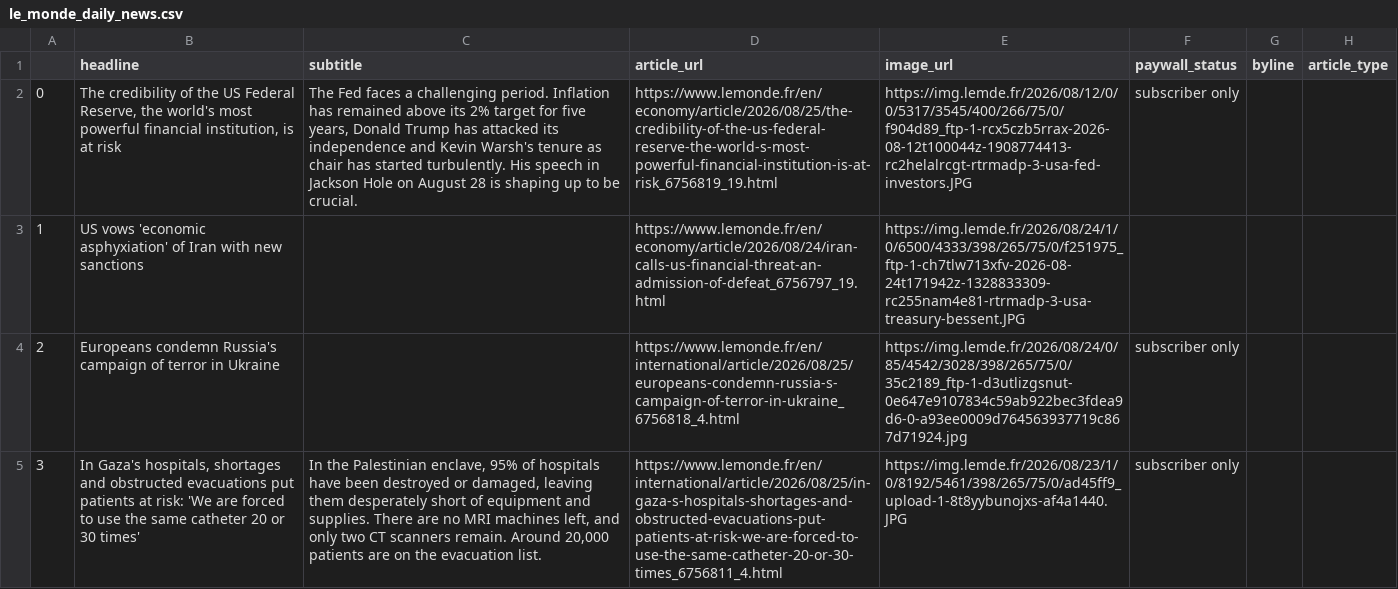
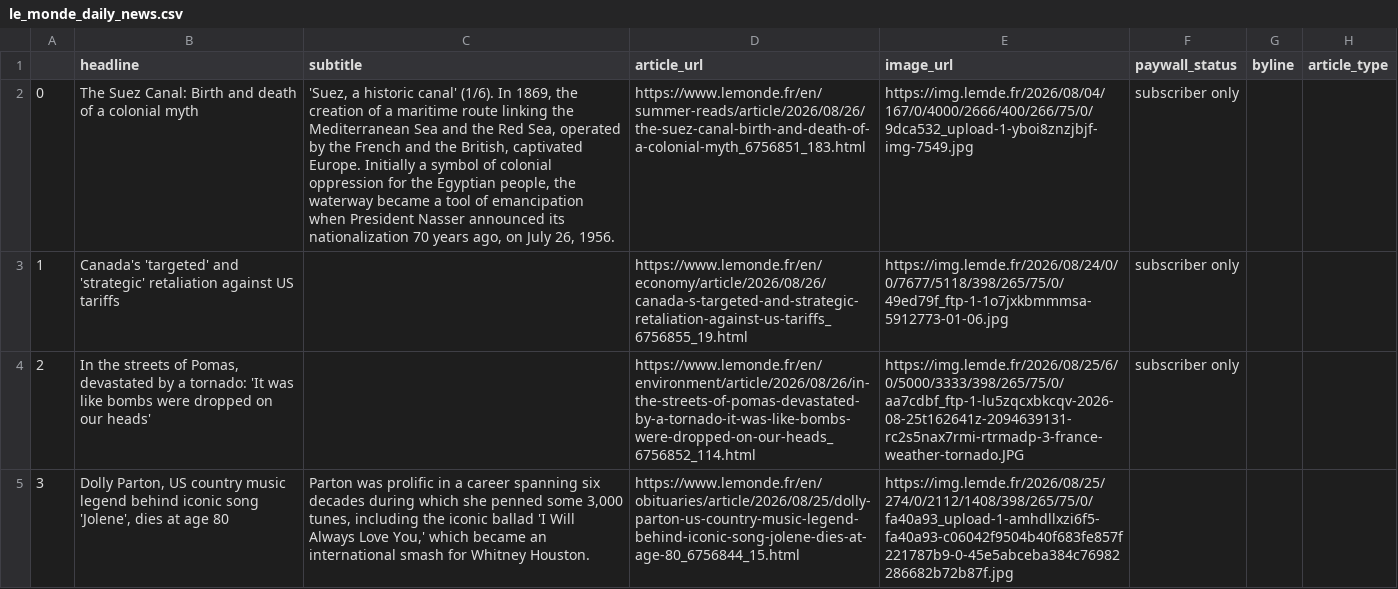
Before and after one commit to luciamack/auto_updating_headline_scraper_le_monde, a CSV file: le_monde_daily_news.csv, drawn as a sheet; only a part is shown; the diff covers the shown part only; the diff names each change by its address in the sheet, - before the commit and + after, or states it on an @@ line.

```diff
--- a/le_monde_daily_news.csv
+++ b/le_monde_daily_news.csv
-B2 (headline): The credibility of the US Federal Reserve, the world's most powerful financial institution, is at risk
+B2 (headline): The Suez Canal: Birth and death of a colonial myth
-C2 (subtitle): The Fed faces a challenging period. Inflation has remained above its 2% target for five years, Donald Trump has attacked its independence and Kevin Warsh's tenure as chair has started turbulently. His speech in Jackson Hole on August 28 is shaping up to be crucial.
+C2 (subtitle): 'Suez, a historic canal' (1/6). In 1869, the creation of a maritime route linking the Mediterranean Sea and the Red Sea, operated by the French and the British, captivated Europe. Initially a symbol of colonial oppression for the Egyptian people, the waterway became a tool of emancipation when President Nasser announced its nationalization 70 years ago, on July 26, 1956.
-D2 (article_url): https://www.lemonde.fr/en/economy/article/2026/08/25/the-credibility-of-the-us-federal-reserve-the-world-s-most-powerful-financial-institution-is-at-risk_6756819_19.html
+D2 (article_url): https://www.lemonde.fr/en/summer-reads/article/2026/08/26/the-suez-canal-birth-and-death-of-a-colonial-myth_6756851_183.html
-E2 (image_url): https://img.lemde.fr/2026/08/12/0/0/5317/3545/400/266/75/0/f904d89_ftp-1-rcx5czb5rrax-2026-08-12t100044z-1908774413-rc2helalrcgt-rtrmadp-3-usa-fed-investors.JPG
+E2 (image_url): https://img.lemde.fr/2026/08/04/167/0/4000/2666/400/266/75/0/9dca532_upload-1-yboi8znzjbjf-img-7549.jpg
-B3 (headline): US vows 'economic asphyxiation' of Iran with new sanctions
+B3 (headline): Canada's 'targeted' and 'strategic' retaliation against US tariffs
-D3 (article_url): https://www.lemonde.fr/en/economy/article/2026/08/24/iran-calls-us-financial-threat-an-admission-of-defeat_6756797_19.html
+D3 (article_url): https://www.lemonde.fr/en/economy/article/2026/08/26/canada-s-targeted-and-strategic-retaliation-against-us-tariffs_6756855_19.html
-E3 (image_url): https://img.lemde.fr/2026/08/24/1/0/6500/4333/398/265/75/0/f251975_ftp-1-ch7tlw713xfv-2026-08-24t171942z-1328833309-rc255nam4e81-rtrmadp-3-usa-treasury-bessent.JPG
+E3 (image_url): https://img.lemde.fr/2026/08/24/0/0/7677/5118/398/265/75/0/49ed79f_ftp-1-1o7jxkbmmmsa-5912773-01-06.jpg
-F3 (paywall_status): (empty)
+F3 (paywall_status): subscriber only
-B4 (headline): Europeans condemn Russia's campaign of terror in Ukraine
+B4 (headline): In the streets of Pomas, devastated by a tornado: 'It was like bombs were dropped on our heads'
-D4 (article_url): https://www.lemonde.fr/en/international/article/2026/08/25/europeans-condemn-russia-s-campaign-of-terror-in-ukraine_6756818_4.html
+D4 (article_url): https://www.lemonde.fr/en/environment/article/2026/08/26/in-the-streets-of-pomas-devastated-by-a-tornado-it-was-like-bombs-were-dropped-on-our-heads_6756852_114.html
-E4 (image_url): https://img.lemde.fr/2026/08/24/0/85/4542/3028/398/265/75/0/35c2189_ftp-1-d3utlizgsnut-0e647e9107834c59ab922bec3fdea9d6-0-a93ee0009d764563937719c867d71924.jpg
+E4 (image_url): https://img.lemde.fr/2026/08/25/6/0/5000/3333/398/265/75/0/aa7cdbf_ftp-1-lu5zqcxbkcqv-2026-08-25t162641z-2094639131-rc2s5nax7rmi-rtrmadp-3-france-weather-tornado.JPG
-B5 (headline): In Gaza's hospitals, shortages and obstructed evacuations put patients at risk: 'We are forced to use the same catheter 20 or 30 times'
+B5 (headline): Dolly Parton, US country music legend behind iconic song 'Jolene', dies at age 80
-C5 (subtitle): In the Palestinian enclave, 95% of hospitals have been destroyed or damaged, leaving them desperately short of equipment and supplies. There are no MRI machines left, and only two CT scanners remain. Around 20,000 patients are on the evacuation list.
+C5 (subtitle): Parton was prolific in a career spanning six decades during which she penned some 3,000 tunes, including the iconic ballad 'I Will Always Love You,' which became an international smash for Whitney Houston.
-D5 (article_url): https://www.lemonde.fr/en/international/article/2026/08/25/in-gaza-s-hospitals-shortages-and-obstructed-evacuations-put-patients-at-risk-we-are-forced-to-use-the-same-catheter-20-or-30-times_6756811_4.html
+D5 (article_url): https://www.lemonde.fr/en/obituaries/article/2026/08/25/dolly-parton-us-country-music-legend-behind-iconic-song-jolene-dies-at-age-80_6756844_15.html
-E5 (image_url): https://img.lemde.fr/2026/08/23/1/0/8192/5461/398/265/75/0/ad45ff9_upload-1-8t8yybunojxs-af4a1440.JPG
+E5 (image_url): https://img.lemde.fr/2026/08/25/274/0/2112/1408/398/265/75/0/fa40a93_upload-1-amhdllxzi6f5-fa40a93-c06042f9504b40f683fe857f221787b9-0-45e5abceba384c76982286682b72b87f.jpg
-F5 (paywall_status): subscriber only
+F5 (paywall_status): (empty)
```
Also changed, not shown: 70 edited cells elsewhere in this file, 1 other file.
